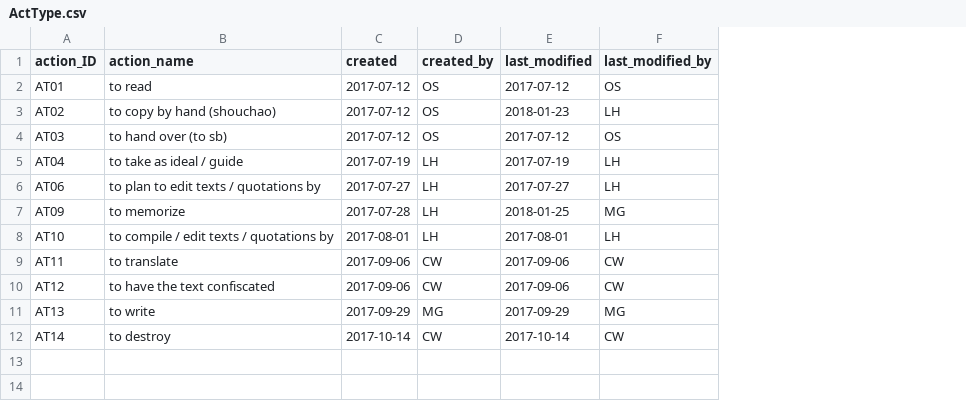
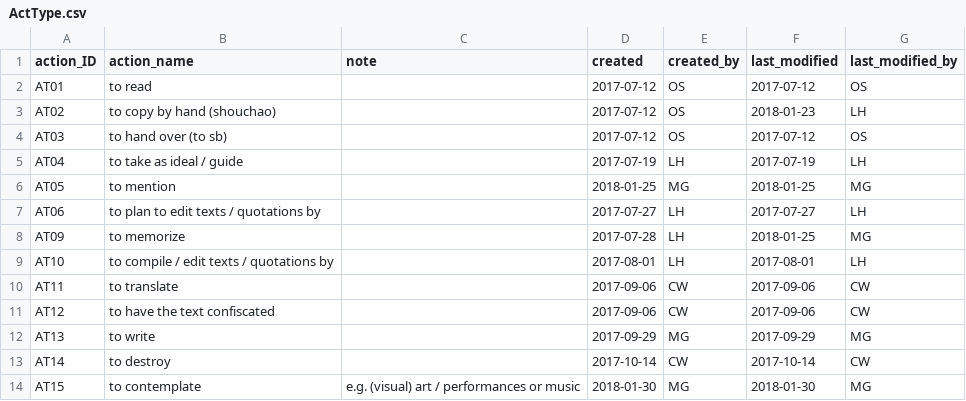
Before and after one commit to readchina/ReadAct, a CSV file: data/ActType.csv, drawn as a sheet; addresses are those after the commit; the diff names each change by its address in the sheet, - before the commit and + after, or states it on an @@ line.

Commit message:
Act type clean up (#187)
* a few changes
see #168, #177

added a note column to the ActType-file and act type 'to mention'

* changes in Act and ActType-file

added a note to the data-dict.
see #59  'to contemplate' and added it to the Act-file.
Close #177

Further I added 2 text entries related to Lu Xun and changed Act-objects and types accordingly see #168
close #103, close #166

```diff
--- a/data/ActType.csv
+++ b/data/ActType.csv
+column C (note), empty
+row 6: AT05 | to mention |  | 2018-01-25 | MG | 2018-01-25 | MG
+row 14: AT15 | to contemplate | e.g. (visual) art / performances or music | 2018-01-30 | MG | 2018-01-30 | MG
```
Also changed, not shown: data/Act.csv, data/Text.csv, 1 other file.
